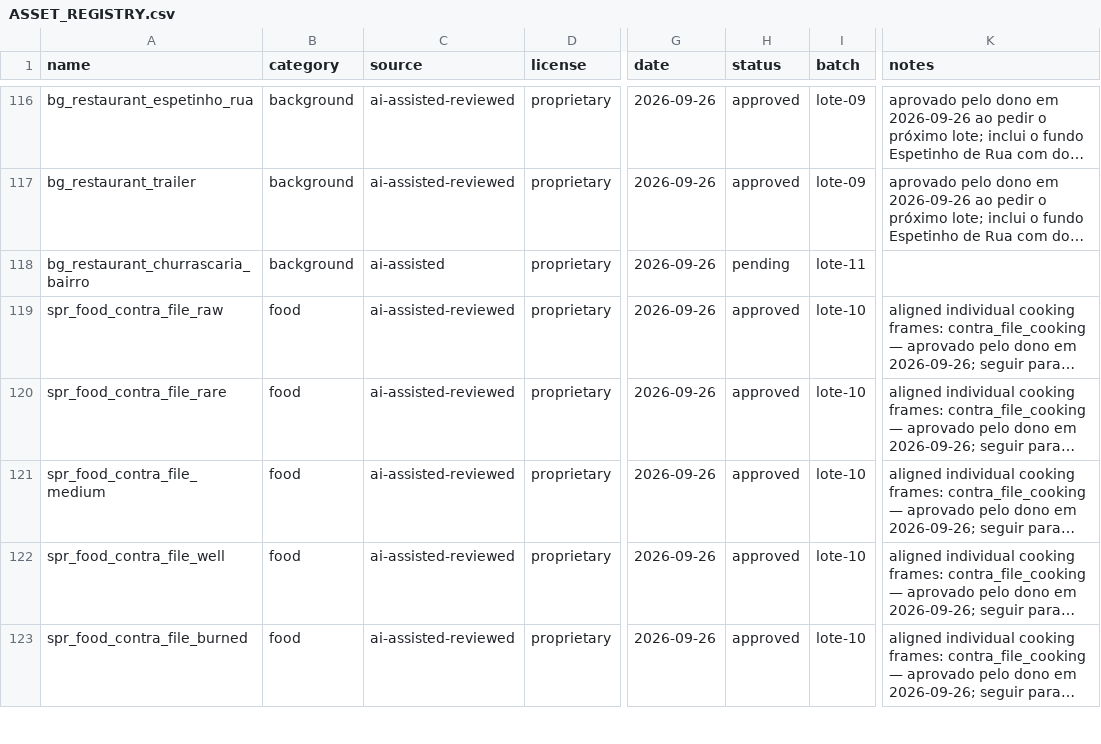
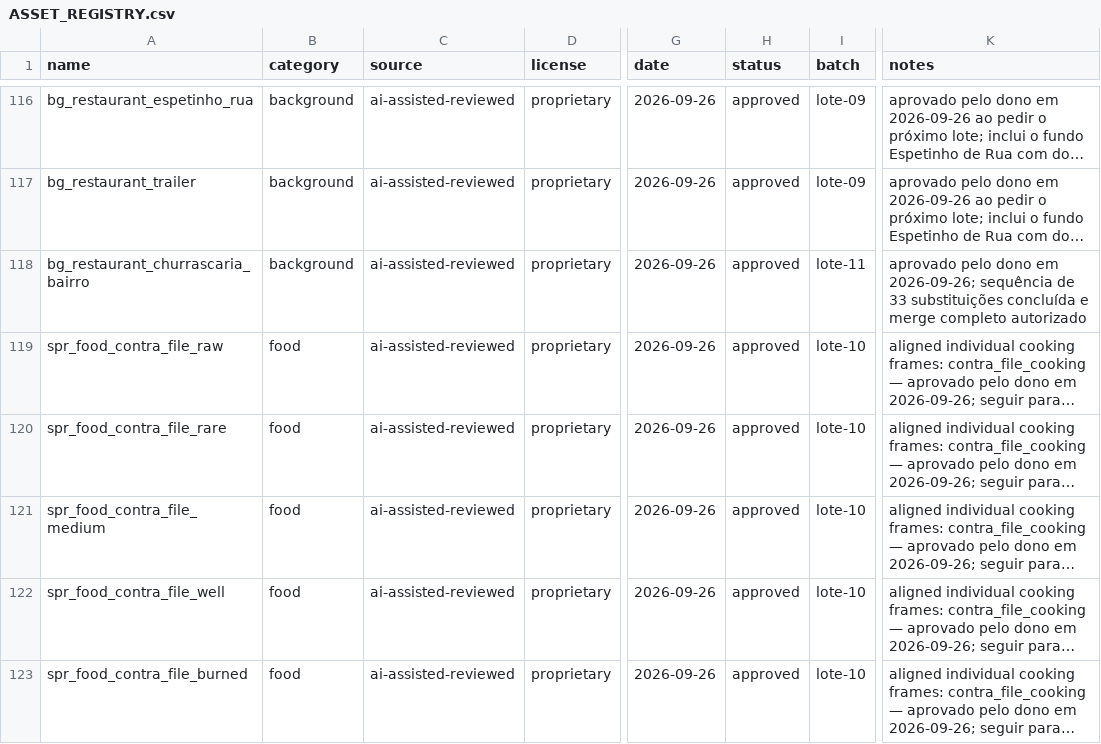
Before and after one commit to berger33/game_churrasqueiro, a CSV file: Assets/Art/ASSET_REGISTRY.csv, drawn as a sheet; only a part is shown, gaps mark what is left out; long unchanged cells end in …; the diff covers the shown part only; the diff names each change by its address in the sheet, - before the commit and + after, or states it on an @@ line.

Commit message:
arte: aprova lote 11 e conclui substituicoes
Co-authored-by: arena-agent <297053741+arena-agent@users.noreply.github.com>

```diff
--- a/Assets/Art/ASSET_REGISTRY.csv
+++ b/Assets/Art/ASSET_REGISTRY.csv
-C118 (source): ai-assisted
+C118 (source): ai-assisted-reviewed
-H118 (status): pending
+H118 (status): approved
-K118 (notes): (empty)
+K118 (notes): aprovado pelo dono em 2026-09-26; sequência de 33 substituições concluída e merge completo autorizado
```
Also changed, not shown: 6 edited cells elsewhere in this file, 12 other files.
